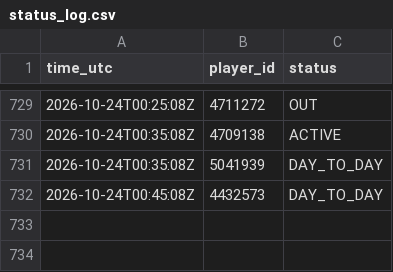
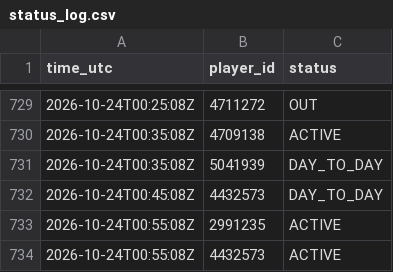
Before and after one commit to thewhitelisted/cg-engine, a CSV file: data/status_log.csv, drawn as a sheet; only a part is shown, gaps mark what is left out; the diff names each change by its address in the sheet, - before the commit and + after, or states it on an @@ line.

```diff
--- a/data/status_log.csv
+++ b/data/status_log.csv
+row 733: 2026-10-24T00:55:08Z | 2991235 | ACTIVE
+row 734: 2026-10-24T00:55:08Z | 4432573 | ACTIVE
```
Also changed, not shown: data/lineup_log.csv.
